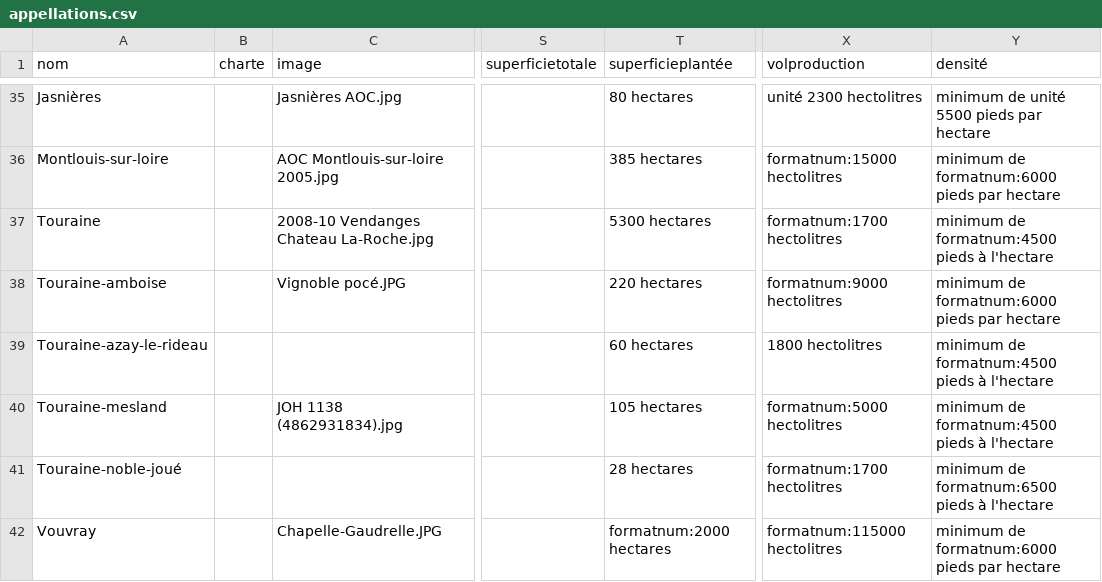
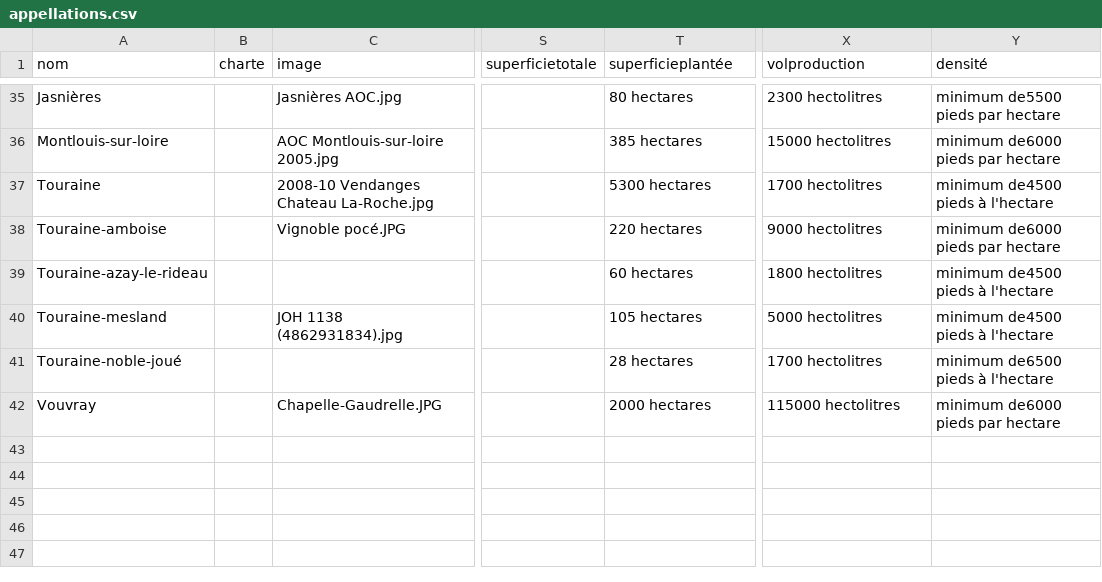
Before and after one commit to OpenWines/Scraper, a CSV file: output/appellations.csv, drawn as a sheet; only a part is shown, gaps mark what is left out; the diff covers the shown part only; the diff names each change by its address in the sheet, - before the commit and + after, or states it on an @@ line.

```diff
--- a/output/appellations.csv
+++ b/output/appellations.csv
-X35 (volproduction): unité 2300 hectolitres
+X35 (volproduction): 2300 hectolitres
-Y35 (densité): minimum de unité 5500 pieds par hectare
+Y35 (densité): minimum de5500 pieds par hectare
-X36 (volproduction): formatnum:15000 hectolitres
+X36 (volproduction): 15000 hectolitres
-Y36 (densité): minimum de formatnum:6000 pieds par hectare
+Y36 (densité): minimum de6000 pieds par hectare
-X37 (volproduction): formatnum:1700 hectolitres
+X37 (volproduction): 1700 hectolitres
-Y37 (densité): minimum de formatnum:4500 pieds à l'hectare
+Y37 (densité): minimum de4500 pieds à l'hectare
-X38 (volproduction): formatnum:9000 hectolitres
+X38 (volproduction): 9000 hectolitres
-Y38 (densité): minimum de formatnum:6000 pieds par hectare
+Y38 (densité): minimum de6000 pieds par hectare
-Y39:Y40 (densité): minimum de formatnum:4500 pieds à l'hectare
+Y39:Y40 (densité): minimum de4500 pieds à l'hectare
-X40 (volproduction): formatnum:5000 hectolitres
+X40 (volproduction): 5000 hectolitres
-X41 (volproduction): formatnum:1700 hectolitres
+X41 (volproduction): 1700 hectolitres
-Y41 (densité): minimum de formatnum:6500 pieds à l'hectare
+Y41 (densité): minimum de6500 pieds à l'hectare
-T42 (superficieplantée): formatnum:2000 hectares
+T42 (superficieplantée): 2000 hectares
-X42 (volproduction): formatnum:115000 hectolitres
+X42 (volproduction): 115000 hectolitres
-Y42 (densité): minimum de formatnum:6000 pieds par hectare
+Y42 (densité): minimum de6000 pieds par hectare
```
Also changed, not shown: 75 edited cells elsewhere in this file, 1 other file.
